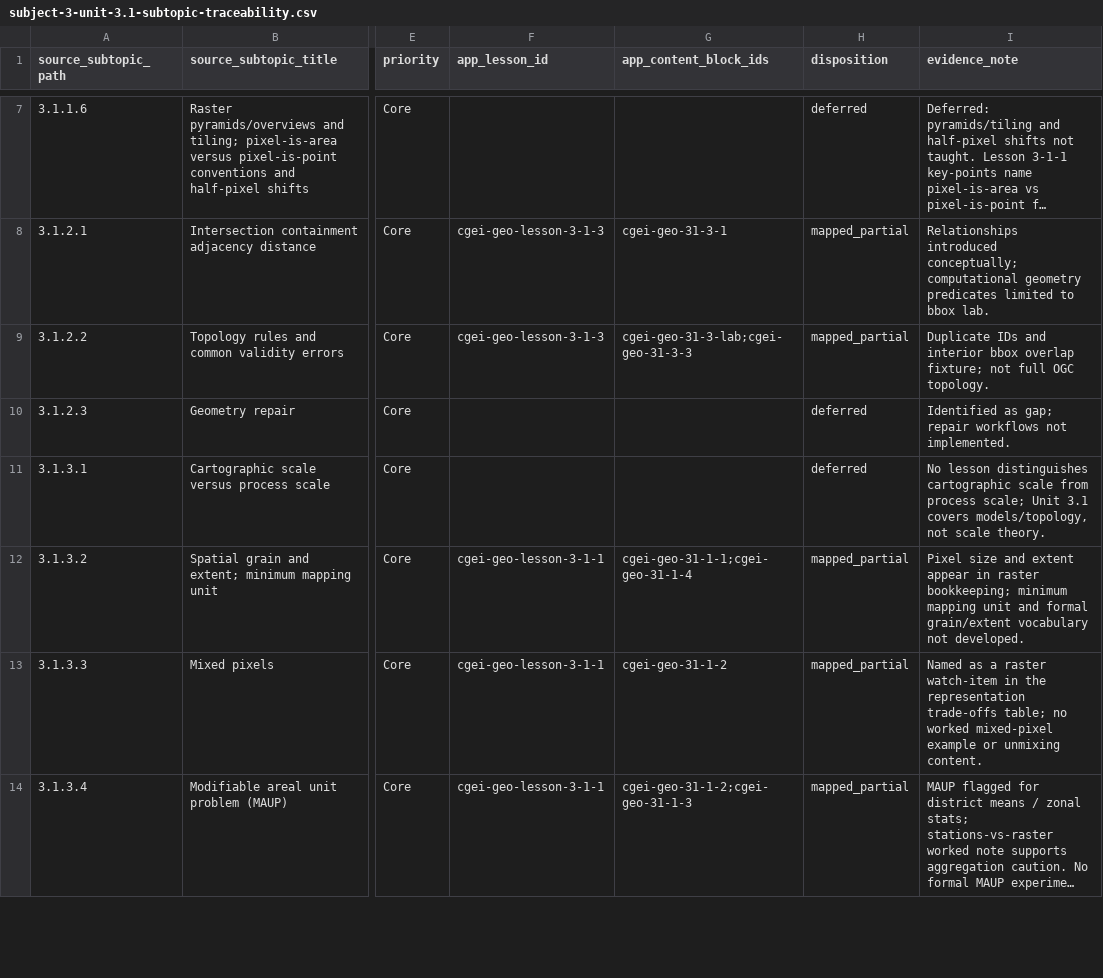
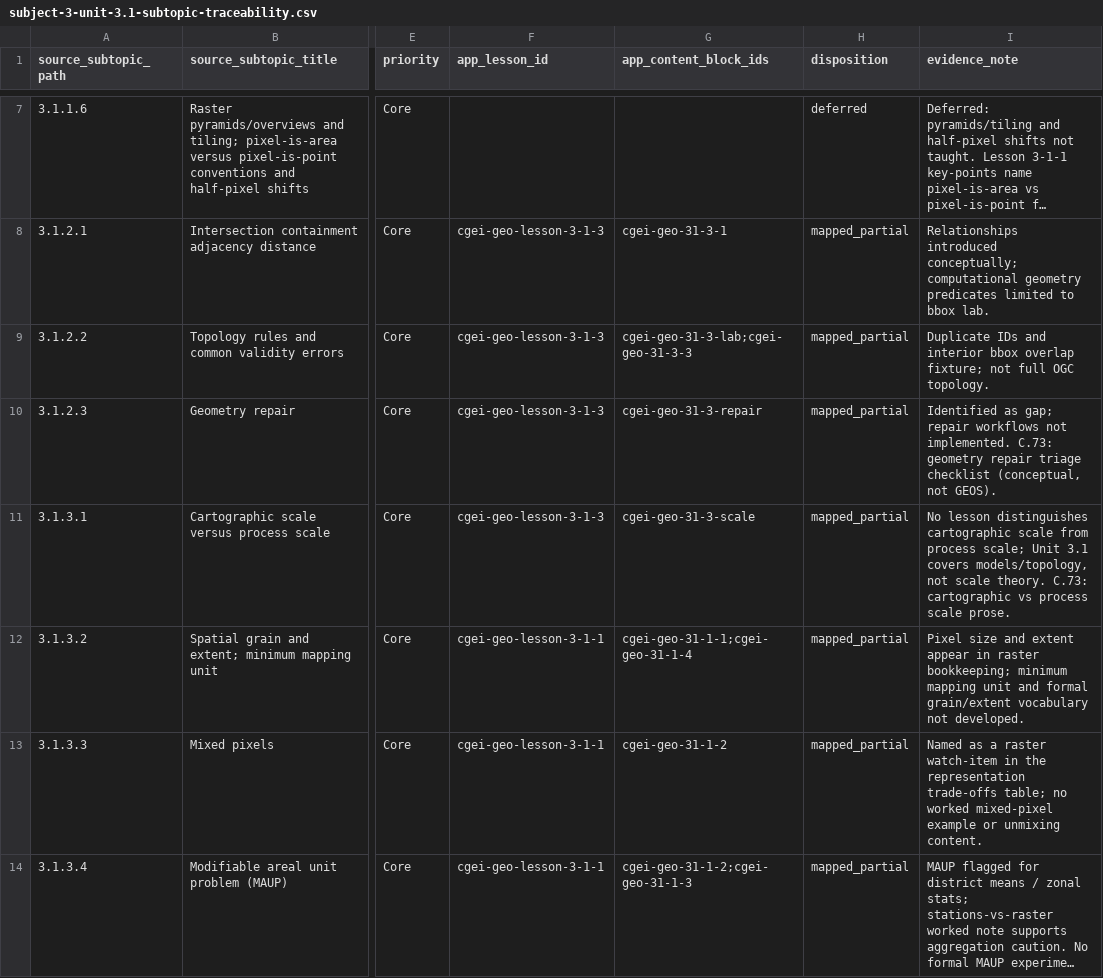
Before and after one commit to musab-shahid/my-study, a CSV file: docs/cgei/subject-3-unit-3.1-subtopic-traceability.csv, drawn as a sheet; only a part is shown, gaps mark what is left out; long unchanged cells end in …; the diff covers the shown part only; the diff names each change by its address in the sheet, - before the commit and + after, or states it on an @@ line.

Commit message:
feat(cgei): Subject 3 stage completion — reconcile Core gaps and close stage
Teach scale/ecological fallacy, figure–ground, neighbourhood weights, and
geometry/error-propagation awareness; remap UTM 42N evidence; document
explicit deferrals; add stage completion report. No full mapped claims.

```diff
--- a/docs/cgei/subject-3-unit-3.1-subtopic-traceability.csv
+++ b/docs/cgei/subject-3-unit-3.1-subtopic-traceability.csv
-F10:F11 (app_lesson_id): (empty)
+F10:F11 (app_lesson_id): cgei-geo-lesson-3-1-3
-G10 (app_content_block_ids): (empty)
+G10 (app_content_block_ids): cgei-geo-31-3-repair
-H10:H11 (disposition): deferred
+H10:H11 (disposition): mapped_partial
-I10 (evidence_note): …not implemented.
+I10 (evidence_note): …not implemented. C.73: geometry repair triage checklist (conceptual, not GEOS).
-G11 (app_content_block_ids): (empty)
+G11 (app_content_block_ids): cgei-geo-31-3-scale
-I11 (evidence_note): …scale theory.
+I11 (evidence_note): …scale theory. C.73: cartographic vs process scale prose.
```
Also changed, not shown: 8 edited cells elsewhere in this file, docs/cgei/subject-3-unit-3.2-subtopic-traceability.csv, docs/cgei/subject-3-unit-3.6-subtopic-traceability.csv, 6 other files.
